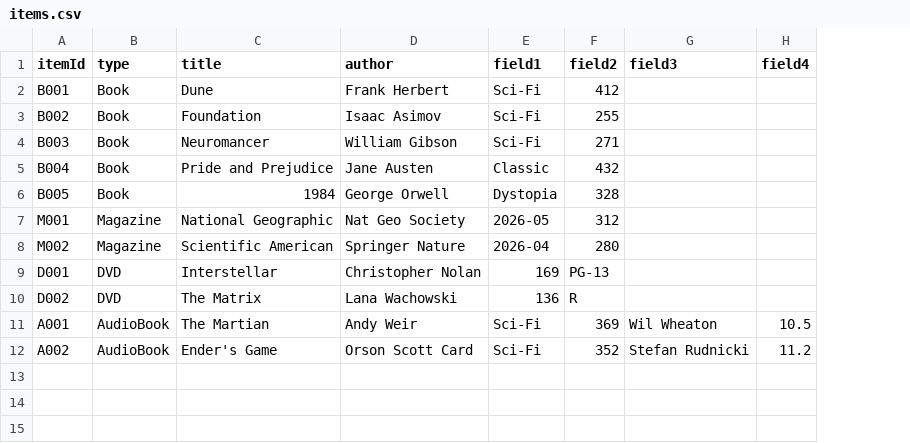
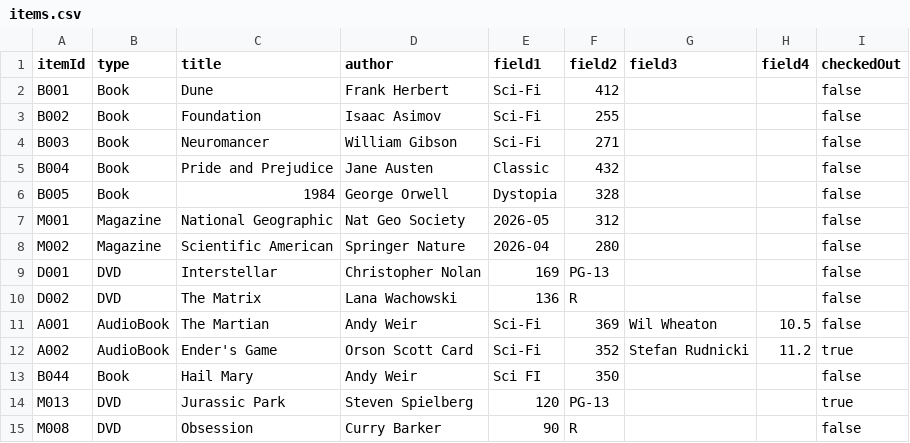
Before and after one commit to sjamble8307/PRG500-Java, a CSV file: data/items.csv, drawn as a sheet; the diff names each change by its address in the sheet, - before the commit and + after, or states it on an @@ line.

```diff
--- a/data/items.csv
+++ b/data/items.csv
+column I (checkedOut), rows 2-12: false | false | false | false | false | false | false | false | false | false | true
+row 13: B044 | Book | Hail Mary | Andy Weir | Sci FI | 350 |  |  | false
+row 14: M013 | DVD | Jurassic Park | Steven Spielberg | 120 | PG-13 |  |  | true
+row 15: M008 | DVD | Obsession | Curry Barker | 90 | R |  |  | false
```
Also changed, not shown: 20 other files.
